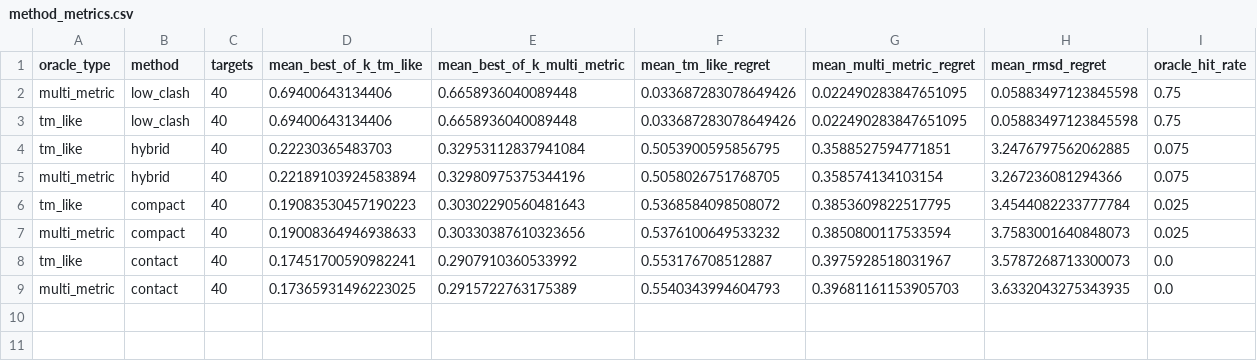
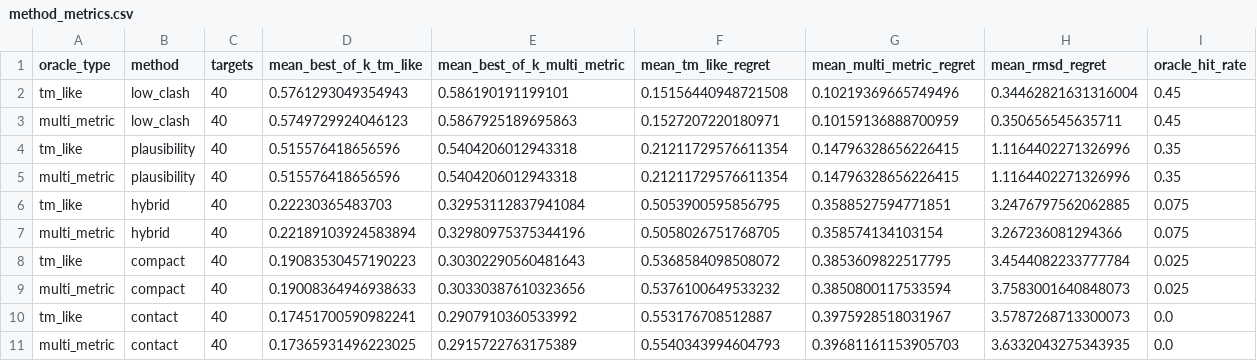
Before and after one commit to soobhansalmaniappleid-art/RiboRankfold, a CSV file: reports/evaluation/real/method_metrics.csv, drawn as a sheet.

```diff
--- a/reports/evaluation/real/method_metrics.csv
+++ b/reports/evaluation/real/method_metrics.csv
@@ -1,4 +1,6 @@
 oracle_type,method,targets,mean_best_of_k_tm_like,mean_best_of_k_multi_metric,mean_tm_like_regret,mean_multi_metric_regret,mean_rmsd_regret,oracle_hit_rate
-multi_metric,low_clash,40,0.69400643134406,0.6658936040089448,0.033687283078649426,0.022490283847651095,0.05883497123845598,0.75
-tm_like,low_clash,40,0.69400643134406,0.6658936040089448,0.033687283078649426,0.022490283847651095,0.05883497123845598,0.75
+tm_like,low_clash,40,0.5761293049354943,0.586190191199101,0.15156440948721508,0.10219369665749496,0.34462821631316004,0.45
+multi_metric,low_clash,40,0.5749729924046123,0.5867925189695863,0.1527207220180971,0.10159136888700959,0.350656545635711,0.45
+tm_like,plausibility,40,0.515576418656596,0.5404206012943318,0.21211729576611354,0.14796328656226415,1.1164402271326996,0.35
+multi_metric,plausibility,40,0.515576418656596,0.5404206012943318,0.21211729576611354,0.14796328656226415,1.1164402271326996,0.35
 tm_like,hybrid,40,0.22230365483703,0.32953112837941084,0.5053900595856795,0.3588527594771851,3.2476797562062885,0.075
```
Also changed, not shown: reports/evaluation/real/pairwise_accuracy.csv, reports/evaluation/real/source_shift_summary.csv, 15 other files.
